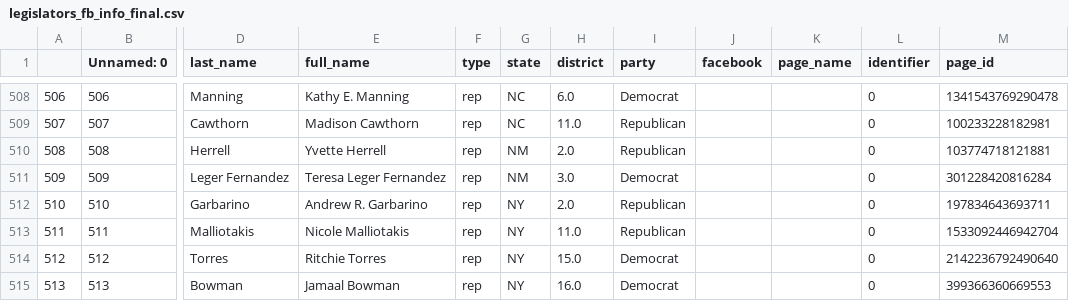
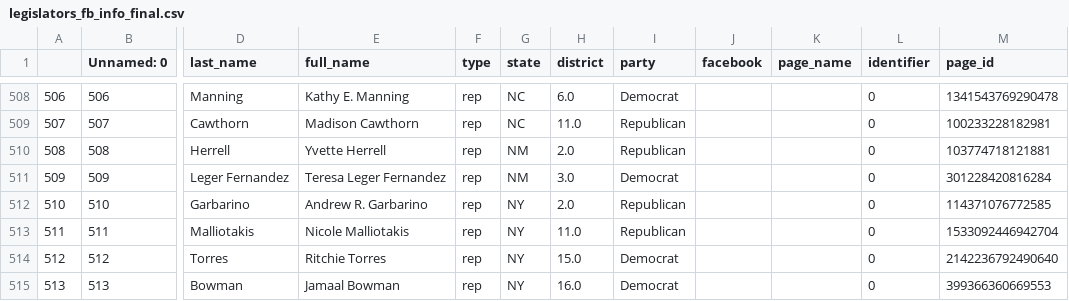
Before and after one commit to lrnz-asnprs/political-ad-api, a CSV file: src/data_sets/legislators_fb_info_final.csv, drawn as a sheet; only a part is shown, gaps mark what is left out; the diff names each change by its address in the sheet, - before the commit and + after, or states it on an @@ line.

```diff
--- a/src/data_sets/legislators_fb_info_final.csv
+++ b/src/data_sets/legislators_fb_info_final.csv
-M512 (page_id): 197834643693711
+M512 (page_id): 114371076772585
```
Also changed, not shown: 14 other files.
